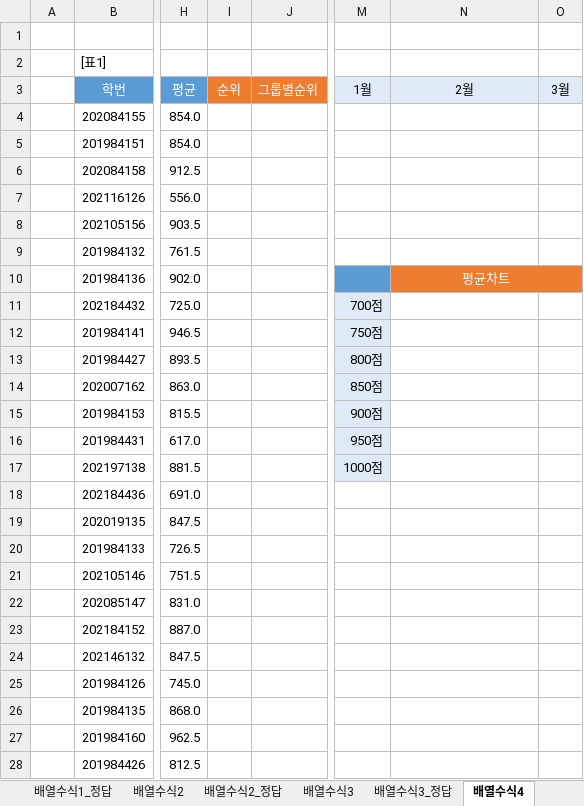
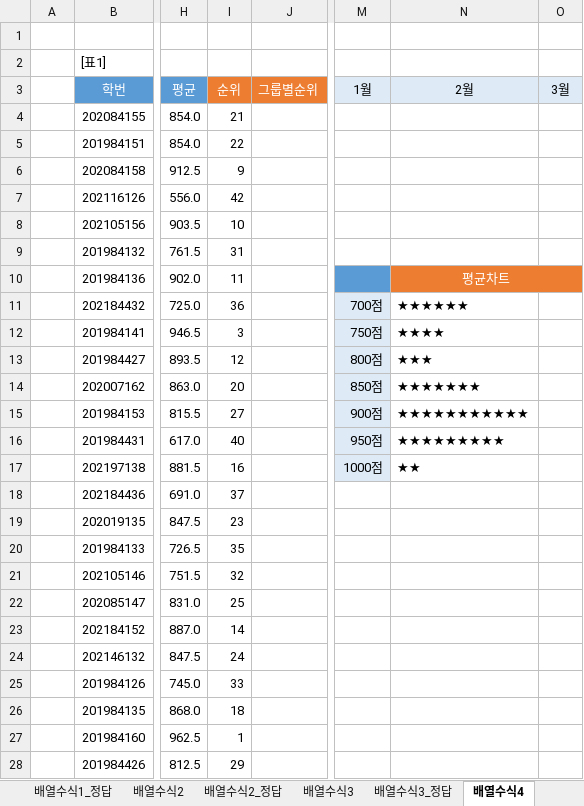
Before and after one commit to jieun000/Craftsman_Information_Processing, an Excel workbook: Spreadsheet&Access3.0/03_배열수식/03_배열수식(20문제).xlsx, sheet 배열수식4, drawn as a sheet; only a part is shown, gaps mark what is left out; values as stored, in another font and other column widths than the file's, no borders; the diff covers the shown part only; the diff names each change by its address in the sheet, - before the commit and + after, or states it on an @@ line.

```diff
--- a/Spreadsheet&Access3.0/03_배열수식/03_배열수식(20문제).xlsx (sheet 배열수식4)
+++ b/Spreadsheet&Access3.0/03_배열수식/03_배열수식(20문제).xlsx (sheet 배열수식4)
-I4 (순위): (empty)
+I4 (순위): 21
-I5 (순위): (empty)
+I5 (순위): 22
-I6 (순위): (empty)
+I6 (순위): 9
-I7 (순위): (empty)
+I7 (순위): 42
-I8 (순위): (empty)
+I8 (순위): 10
-I9 (순위): (empty)
+I9 (순위): 31
-I10 (순위): (empty)
+I10 (순위): 11
-I11 (순위): (empty)
+I11 (순위): 36
-N11 (2월): (empty)
+N11 (2월): ★★★★★★
-I12 (순위): (empty)
+I12 (순위): 3
-N12 (2월): (empty)
+N12 (2월): ★★★★
-I13 (순위): (empty)
+I13 (순위): 12
-N13 (2월): (empty)
+N13 (2월): ★★★
-I14 (순위): (empty)
+I14 (순위): 20
-N14 (2월): (empty)
+N14 (2월): ★★★★★★★
-I15 (순위): (empty)
+I15 (순위): 27
-N15 (2월): (empty)
+N15 (2월): ★★★★★★★★★★★
-I16 (순위): (empty)
+I16 (순위): 40
-N16 (2월): (empty)
+N16 (2월): ★★★★★★★★★
-I17 (순위): (empty)
+I17 (순위): 16
-N17 (2월): (empty)
+N17 (2월): ★★
-I18 (순위): (empty)
+I18 (순위): 37
-I19 (순위): (empty)
+I19 (순위): 23
-I20 (순위): (empty)
+I20 (순위): 35
-I21 (순위): (empty)
+I21 (순위): 32
-I22 (순위): (empty)
+I22 (순위): 25
-I23 (순위): (empty)
+I23 (순위): 14
-I24 (순위): (empty)
+I24 (순위): 24
-I25 (순위): (empty)
+I25 (순위): 33
-I26 (순위): (empty)
+I26 (순위): 18
-I27 (순위): (empty)
+I27 (순위): 1
-I28 (순위): (empty)
+I28 (순위): 29
```
Also changed, not shown: 17 edited cells elsewhere in this sheet, sheet 배열수식3, 8 other files.
